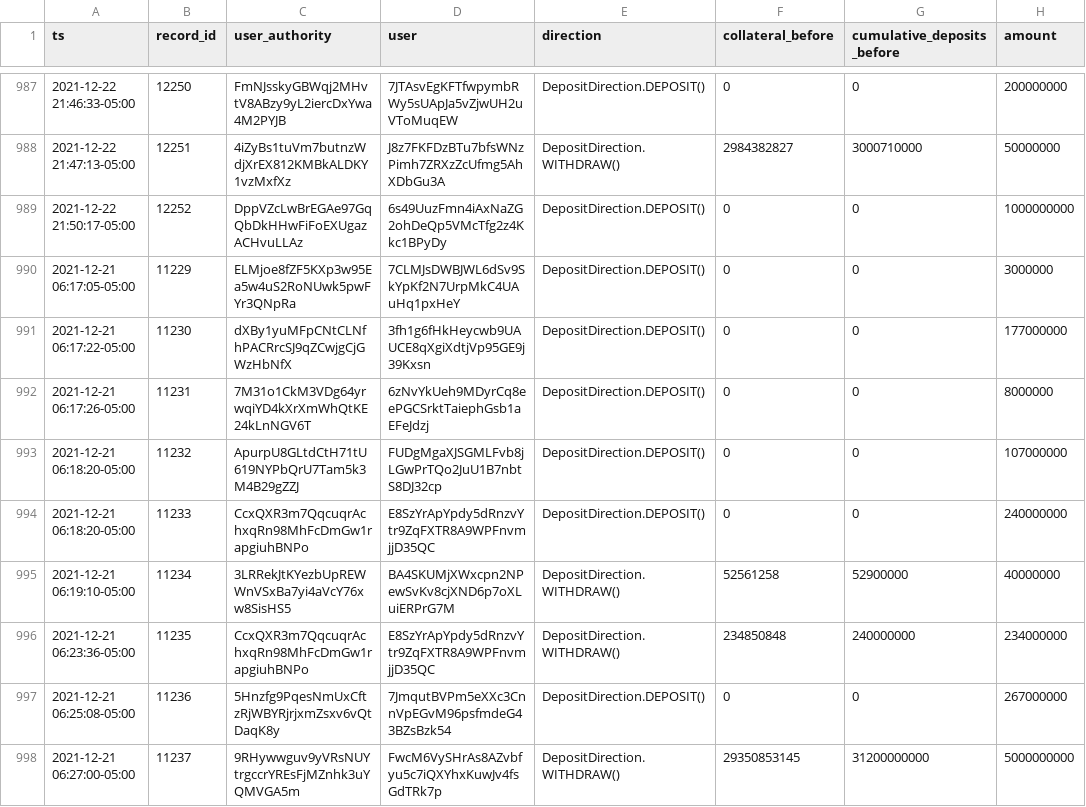
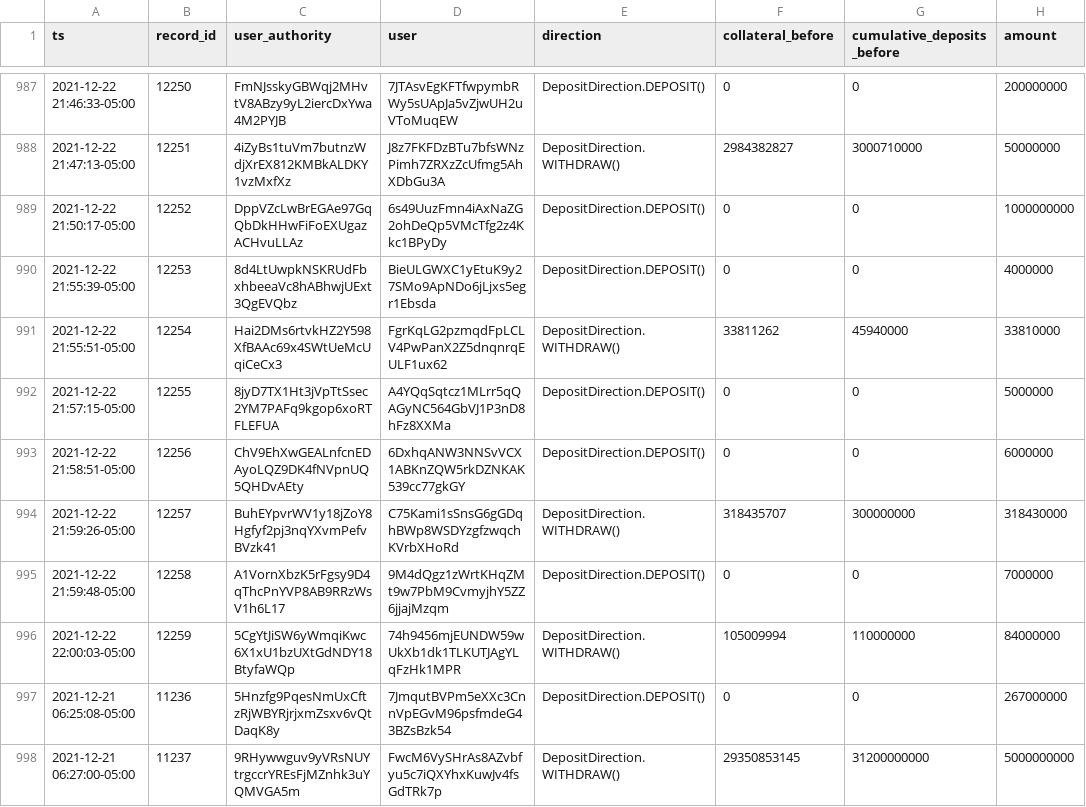
Before and after one commit to 0xbigz/drift-flat-data, a CSV file: data/deposit_history.csv, drawn as a sheet; only a part is shown, gaps mark what is left out; removed rows and columns are numbered as before the commit, all else as after; the diff names each change by its address in the sheet, - before the commit and + after, or states it on an @@ line.

```diff
--- a/data/deposit_history.csv
+++ b/data/deposit_history.csv
-row 990: 2021-12-21 06:17:05-05:00 | 11229 | ELMjoe8fZF5KXp3w95Ea5w4uS2RoNUwk5pwFYr3QNpRa | 7CLMJsDWBJWL6dSv9SkYpKf2N7UrpMkC4UAuHq1pxHeY | DepositDirection.DEPOSIT() | 0 | 0 | 3000000
-row 991: 2021-12-21 06:17:22-05:00 | 11230 | dXBy1yuMFpCNtCLNfhPACRrcSJ9qZCwjgCjGWzHbNfX | 3fh1g6fHkHeycwb9UAUCE8qXgiXdtjVp95GE9j39Kxsn | DepositDirection.DEPOSIT() | 0 | 0 | 177000000
-row 992: 2021-12-21 06:17:26-05:00 | 11231 | 7M31o1CkM3VDg64yrwqiYD4kXrXmWhQtKE24kLnNGV6T | 6zNvYkUeh9MDyrCq8eePGCSrktTaiephGsb1aEFeJdzj | DepositDirection.DEPOSIT() | 0 | 0 | 8000000
-row 993: 2021-12-21 06:18:20-05:00 | 11232 | ApurpU8GLtdCtH71tU619NYPbQrU7Tam5k3M4B29gZZJ | FUDgMgaXJSGMLFvb8jLGwPrTQo2JuU1B7nbtS8DJ32cp | DepositDirection.DEPOSIT() | 0 | 0 | 107000000
-row 994: 2021-12-21 06:18:20-05:00 | 11233 | CcxQXR3m7QqcuqrAchxqRn98MhFcDmGw1rapgiuhBNPo | E8SzYrApYpdy5dRnzvYtr9ZqFXTR8A9WPFnvmjjD35QC | DepositDirection.DEPOSIT() | 0 | 0 | 240000000
-row 995: 2021-12-21 06:19:10-05:00 | 11234 | 3LRRekJtKYezbUpREWWnVSxBa7yi4aVcY76xw8SisHS5 | BA4SKUMjXWxcpn2NPewSvKv8cjXND6p7oXLuiERPrG7M | DepositDirection.WITHDRAW() | 52561258 | 52900000 | 40000000
-row 996: 2021-12-21 06:23:36-05:00 | 11235 | CcxQXR3m7QqcuqrAchxqRn98MhFcDmGw1rapgiuhBNPo | E8SzYrApYpdy5dRnzvYtr9ZqFXTR8A9WPFnvmjjD35QC | DepositDirection.WITHDRAW() | 234850848 | 240000000 | 234000000
+row 990: 2021-12-22 21:55:39-05:00 | 12253 | 8d4LtUwpkNSKRUdFbxhbeeaVc8hABhwjUExt3QgEVQbz | BieULGWXC1yEtuK9y27SMo9ApNDo6jLjxs5egr1Ebsda | DepositDirection.DEPOSIT() | 0 | 0 | 4000000
+row 991: 2021-12-22 21:55:51-05:00 | 12254 | Hai2DMs6rtvkHZ2Y598XfBAAc69x4SWtUeMcUqiCeCx3 | FgrKqLG2pzmqdFpLCLV4PwPanX2Z5dnqnrqEULF1ux62 | DepositDirection.WITHDRAW() | 33811262 | 45940000 | 33810000
+row 992: 2021-12-22 21:57:15-05:00 | 12255 | 8jyD7TX1Ht3jVpTtSsec2YM7PAFq9kgop6xoRTFLEFUA | A4YQqSqtcz1MLrr5qQAGyNC564GbVJ1P3nD8hFz8XXMa | DepositDirection.DEPOSIT() | 0 | 0 | 5000000
+row 993: 2021-12-22 21:58:51-05:00 | 12256 | ChV9EhXwGEALnfcnEDAyoLQZ9DK4fNVpnUQ5QHDvAEty | 6DxhqANW3NNSvVCX1ABKnZQW5rkDZNKAK539cc77gkGY | DepositDirection.DEPOSIT() | 0 | 0 | 6000000
+row 994: 2021-12-22 21:59:26-05:00 | 12257 | BuhEYpvrWV1y18jZoY8Hgfyf2pj3nqYXvmPefvBVzk41 | C75Kami1sSnsG6gGDqhBWp8WSDYzgfzwqchKVrbXHoRd | DepositDirection.WITHDRAW() | 318435707 | 300000000 | 318430000
+row 995: 2021-12-22 21:59:48-05:00 | 12258 | A1VornXbzK5rFgsy9D4qThcPnYVP8AB9RRzWsV1h6L17 | 9M4dQgz1zWrtKHqZMt9w7PbM9CvmyjhY5ZZ6jjajMzqm | DepositDirection.DEPOSIT() | 0 | 0 | 7000000
+row 996: 2021-12-22 22:00:03-05:00 | 12259 | 5CgYtJiSW6yWmqiKwc6X1xU1bzUXtGdNDY18BtyfaWQp | 74h9456mjEUNDW59wUkXb1dk1TLKUTJAgYLqFzHk1MPR | DepositDirection.WITHDRAW() | 105009994 | 110000000 | 84000000
```
Also changed, not shown: data/fundingPayment_history.csv, data/markets_state.csv, 5 other files.
